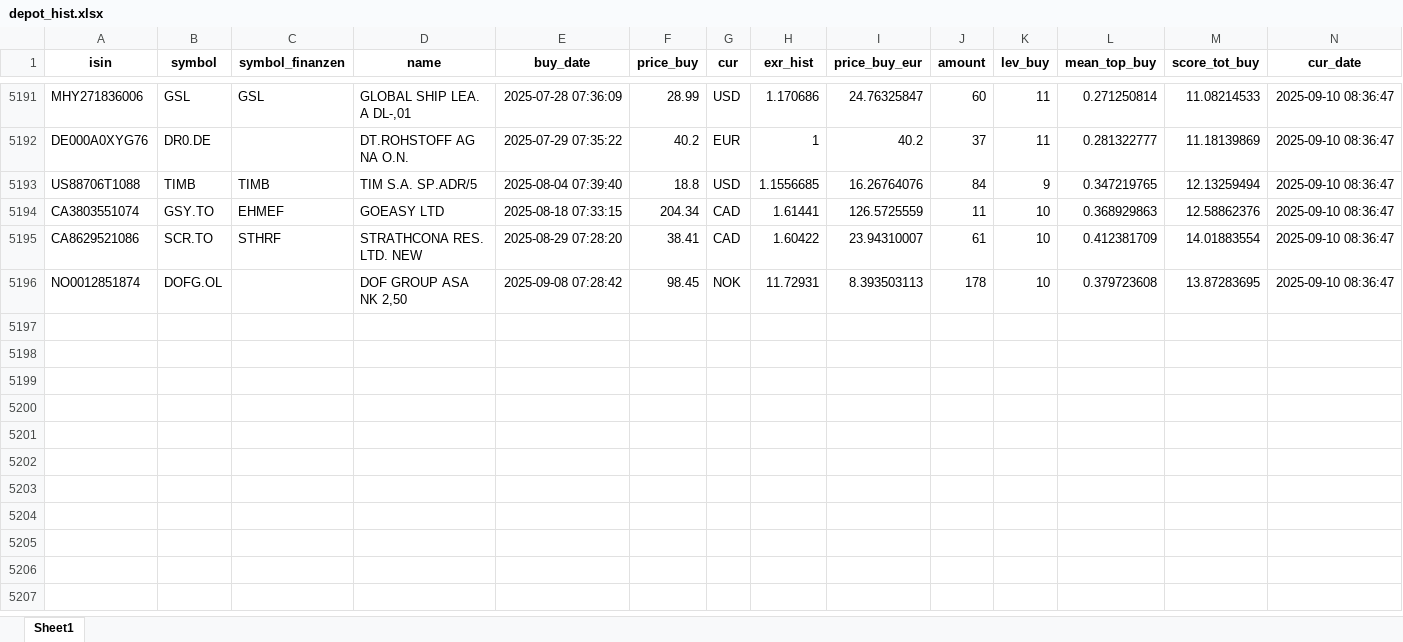
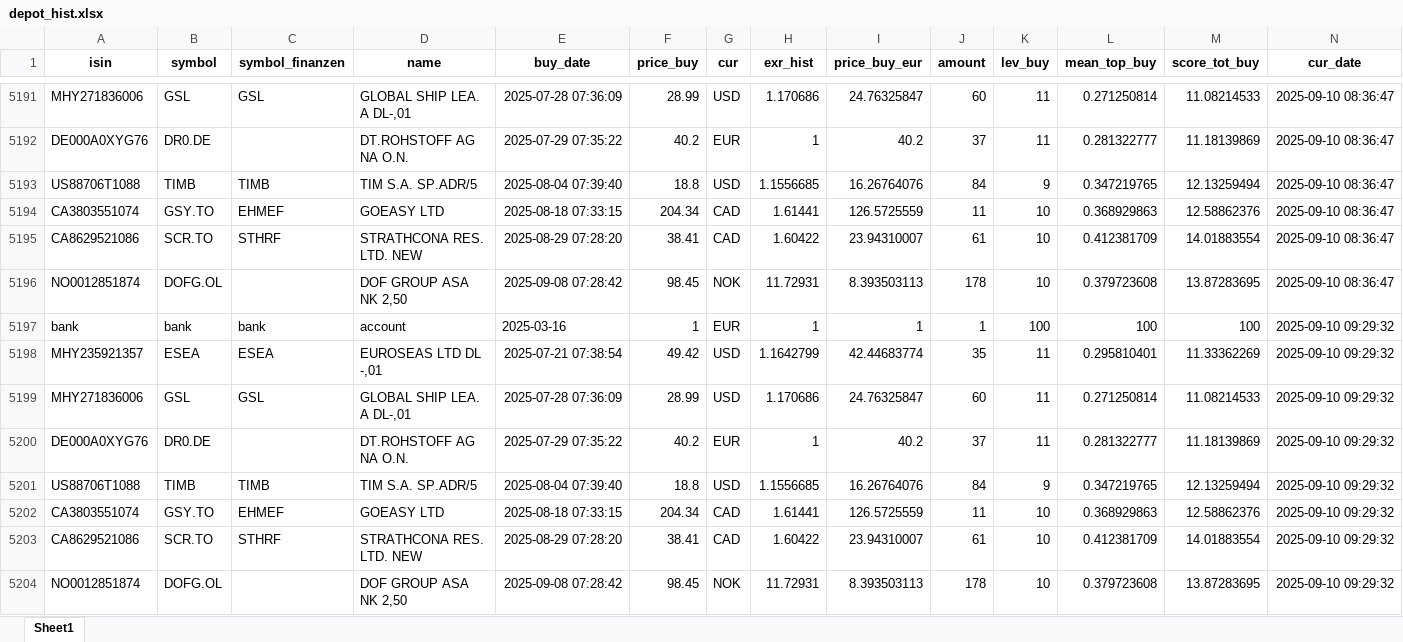
Before and after one commit to ThorstenBLN/stocks, an Excel workbook: data/depot_hist.xlsx, sheet Sheet1, drawn as a sheet; only a part is shown, gaps mark what is left out; values as stored, in another font and other column widths than the file's, no borders; rows hold the shown columns only; the diff names each change by its address in the sheet, - before the commit and + after, or states it on an @@ line.

```diff
--- a/data/depot_hist.xlsx (sheet Sheet1)
+++ b/data/depot_hist.xlsx (sheet Sheet1)
+row 5197: bank | bank | bank | account | 2025-03-16 | 1 | EUR | 1 | 1 | 1 | 100 | 100 | 100 | 2025-09-10 09:29:32
+row 5198: MHY235921357 | ESEA | ESEA | EUROSEAS LTD DL -,01 | 2025-07-21 07:38:54 | 49.42 | USD | 1.1642799 | 42.44683774 | 35 | 11 | 0.295810401 | 11.33362269 | 2025-09-10 09:29:32
+row 5199: MHY271836006 | GSL | GSL | GLOBAL SHIP LEA. A DL-,01 | 2025-07-28 07:36:09 | 28.99 | USD | 1.170686 | 24.76325847 | 60 | 11 | 0.271250814 | 11.08214533 | 2025-09-10 09:29:32
+row 5200: DE000A0XYG76 | DR0.DE |  | DT.ROHSTOFF AG NA O.N. | 2025-07-29 07:35:22 | 40.2 | EUR | 1 | 40.2 | 37 | 11 | 0.281322777 | 11.18139869 | 2025-09-10 09:29:32
+row 5201: US88706T1088 | TIMB | TIMB | TIM S.A. SP.ADR/5 | 2025-08-04 07:39:40 | 18.8 | USD | 1.1556685 | 16.26764076 | 84 | 9 | 0.347219765 | 12.13259494 | 2025-09-10 09:29:32
+row 5202: CA3803551074 | GSY.TO | EHMEF | GOEASY LTD | 2025-08-18 07:33:15 | 204.34 | CAD | 1.61441 | 126.5725559 | 11 | 10 | 0.368929863 | 12.58862376 | 2025-09-10 09:29:32
+row 5203: CA8629521086 | SCR.TO | STHRF | STRATHCONA RES. LTD. NEW | 2025-08-29 07:28:20 | 38.41 | CAD | 1.60422 | 23.94310007 | 61 | 10 | 0.412381709 | 14.01883554 | 2025-09-10 09:29:32
+row 5204: NO0012851874 | DOFG.OL |  | DOF GROUP ASA NK 2,50 | 2025-09-08 07:28:42 | 98.45 | NOK | 11.72931 | 8.393503113 | 178 | 10 | 0.379723608 | 13.87283695 | 2025-09-10 09:29:32
```
Also changed, not shown: data/depot.xlsx, data/transactions.xlsx.
